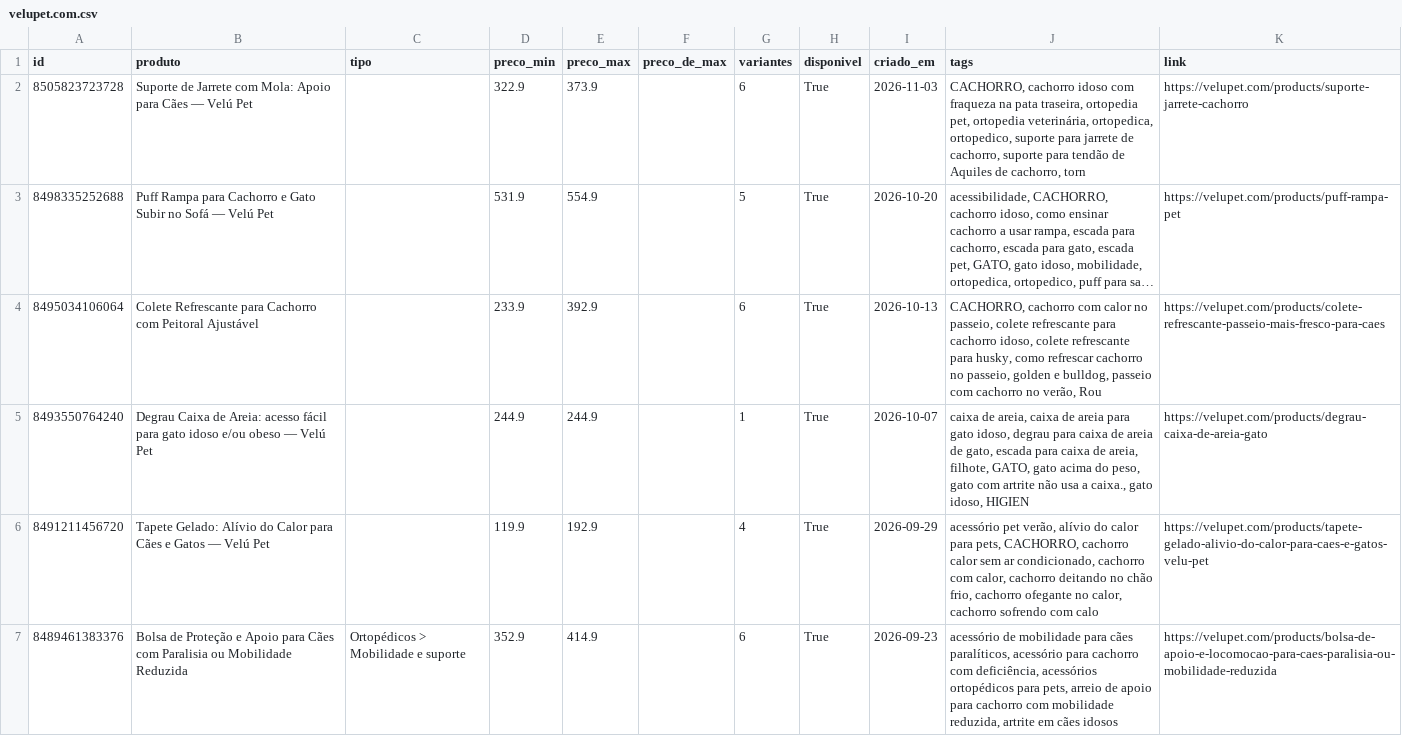
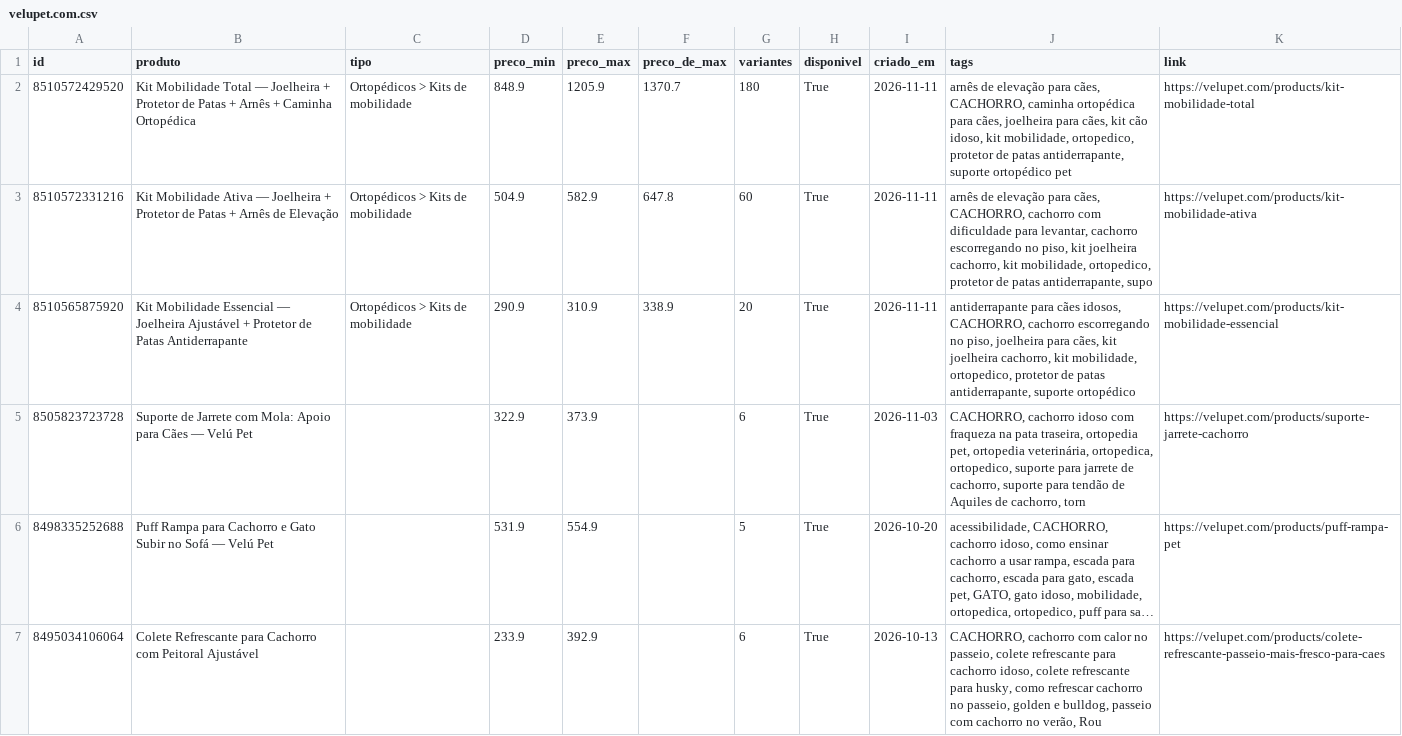
Before and after one commit to helioncontato1-coder/coletor-dados, a CSV file: dados/lojas/velupet.com.csv, drawn as a sheet; only a part is shown; the shorter side is filled out with more unchanged rows; long unchanged cells end in ….

```diff
--- a/dados/lojas/velupet.com.csv
+++ b/dados/lojas/velupet.com.csv
@@ -1,2 +1,5 @@
 id,produto,tipo,preco_min,preco_max,preco_de_max,variantes,disponivel,criado_em,tags,link
+8510572429520,Kit Mobilidade Total — Joelheira + Protetor de Patas + Arnês + Caminha Ortopédica,Ortopédicos > Kits de mobilidade,848.9,1205.9,1370.7,180,True,2026-11-11,"arnês de elevação para cães, CACHORRO, caminha ortopédica para cães, joelheira para cães, kit cão idoso, kit mobilidade, ortopedico, protetor de patas antiderrapante, suporte ortopédico pet",https://velupet.com/products/kit-mobilidade-total
+8510572331216,Kit Mobilidade Ativa — Joelheira + Protetor de Patas + Arnês de Elevação,Ortopédicos > Kits de mobilidade,504.9,582.9,647.8,60,True,2026-11-11,"arnês de elevação para cães, CACHORRO, cachorro com dificuldade para levantar, cachorro escorregando no piso, kit joelheira cachorro, kit mobilidade, ortopedico, protetor de patas antiderrapante, supo",https://velupet.com/products/kit-mobilidade-ativa
+8510565875920,Kit Mobilidade Essencial — Joelheira Ajustável + Protetor de Patas Antiderrapante,Ortopédicos > Kits de mobilidade,290.9,310.9,338.9,20,True,2026-11-11,"antiderrapante para cães idosos, CACHORRO, cachorro escorregando no piso, joelheira para cães, kit joelheira cachorro, kit mobilidade, ortopedico, protetor de patas antiderrapante, suporte ortopédico ",https://velupet.com/products/kit-mobilidade-essencial
 8505823723728,Suporte de Jarrete com Mola: Apoio para Cães — Velú Pet,,322.9,373.9,,6,True,2026-11-03,"CACHORRO, cachorro idoso com fraqueza na pata traseira, ortopedia pet, ortopedia veterinária, ortopedica, ortopedico, suporte para jarrete de cachorro, suporte para tendão de Aquiles de cachorro, torn",https://velupet.com/products/suporte-jarrete-cachorro
```
Also changed, not shown: dados/lojas/mudancas.csv, dados/lojas/shopcao.com.br.csv, 3 other files.
